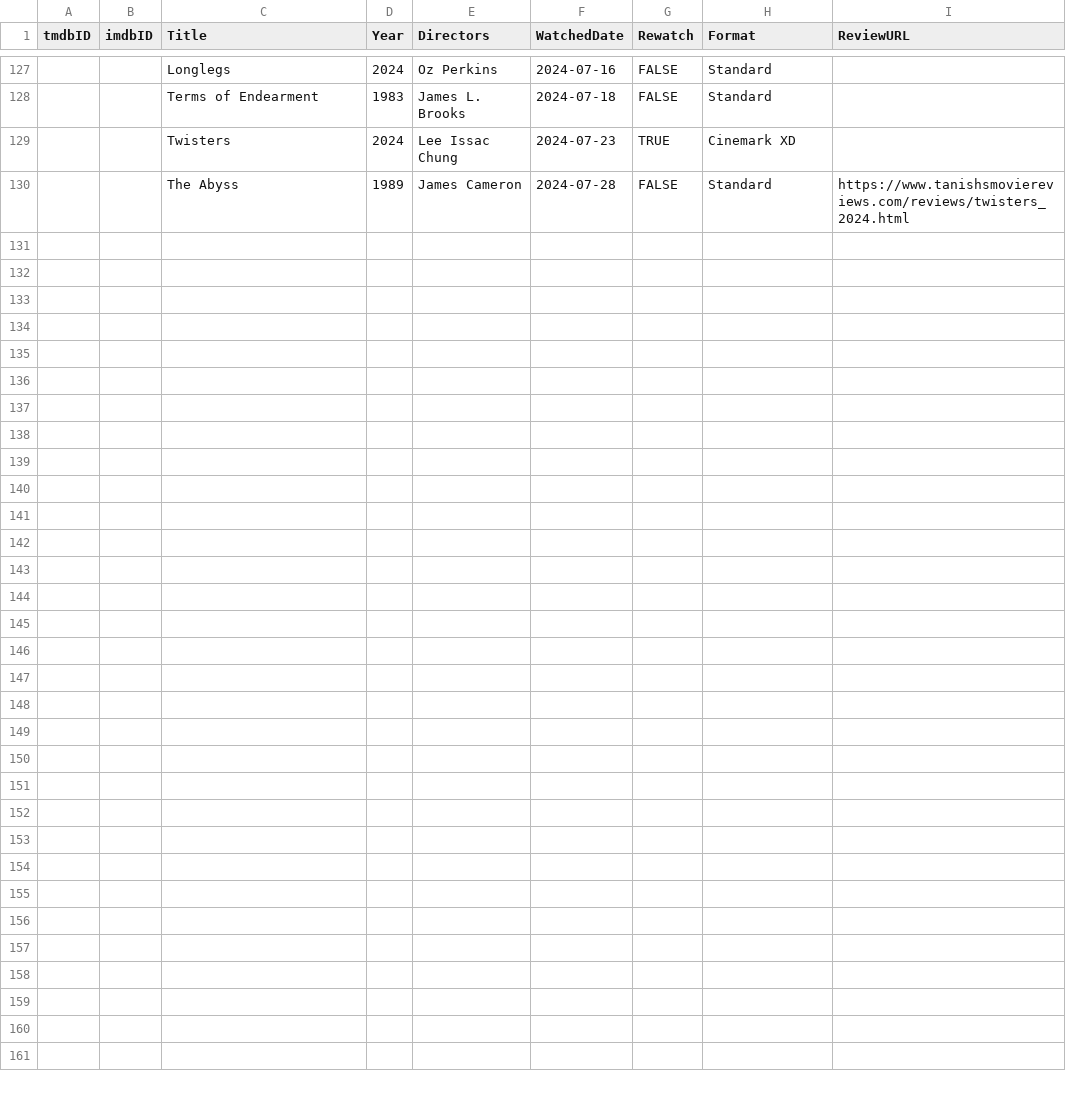
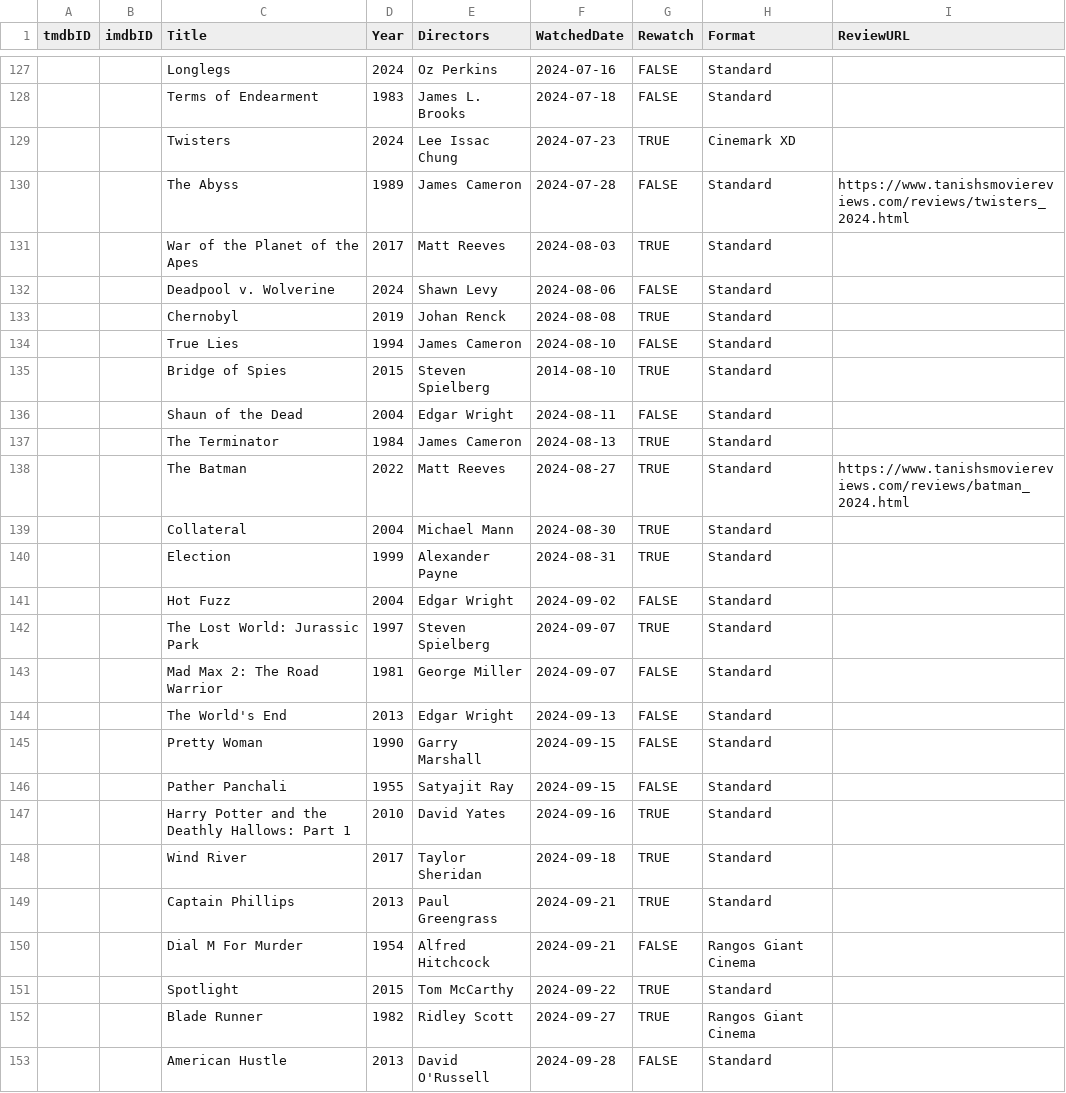
Before and after one commit to Stoginator/MovieReviews, a CSV file: assets/csvs/watched_2024.csv, drawn as a sheet; only a part is shown, gaps mark what is left out; the diff names each change by its address in the sheet, - before the commit and + after, or states it on an @@ line.

Commit message:
Updated CSV

```diff
--- a/assets/csvs/watched_2024.csv
+++ b/assets/csvs/watched_2024.csv
+row 131:  |  | War of the Planet of the Apes | 2017 | Matt Reeves | 2024-08-03 | TRUE | Standard
+row 132:  |  | Deadpool v. Wolverine | 2024 | Shawn Levy | 2024-08-06 | FALSE | Standard
+row 133:  |  | Chernobyl | 2019 | Johan Renck | 2024-08-08 | TRUE | Standard
+row 134:  |  | True Lies | 1994 | James Cameron | 2024-08-10 | FALSE | Standard
+row 135:  |  | Bridge of Spies | 2015 | Steven Spielberg | 2014-08-10 | TRUE | Standard
+row 136:  |  | Shaun of the Dead | 2004 | Edgar Wright | 2024-08-11 | FALSE | Standard
+row 137:  |  | The Terminator | 1984 | James Cameron | 2024-08-13 | TRUE | Standard
+row 138:  |  | The Batman | 2022 | Matt Reeves | 2024-08-27 | TRUE | Standard | https://www.tanishsmoviereviews.com/reviews/batman_2024.html
+row 139:  |  | Collateral | 2004 | Michael Mann | 2024-08-30 | TRUE | Standard
+row 140:  |  | Election | 1999 | Alexander Payne | 2024-08-31 | TRUE | Standard
+row 141:  |  | Hot Fuzz | 2004 | Edgar Wright | 2024-09-02 | FALSE | Standard
+row 142:  |  | The Lost World: Jurassic Park | 1997 | Steven Spielberg | 2024-09-07 | TRUE | Standard
+row 143:  |  | Mad Max 2: The Road Warrior | 1981 | George Miller | 2024-09-07 | FALSE | Standard
+row 144:  |  | The World's End | 2013 | Edgar Wright | 2024-09-13 | FALSE | Standard
+row 145:  |  | Pretty Woman | 1990 | Garry Marshall | 2024-09-15 | FALSE | Standard
+row 146:  |  | Pather Panchali | 1955 | Satyajit Ray | 2024-09-15 | FALSE | Standard
+row 147:  |  | Harry Potter and the Deathly Hallows: Part 1 | 2010 | David Yates | 2024-09-16 | TRUE | Standard
+row 148:  |  | Wind River | 2017 | Taylor Sheridan | 2024-09-18 | TRUE | Standard
+row 149:  |  | Captain Phillips | 2013 | Paul Greengrass | 2024-09-21 | TRUE | Standard
+row 150:  |  | Dial M For Murder | 1954 | Alfred Hitchcock | 2024-09-21 | FALSE | Rangos Giant Cinema
+row 151:  |  | Spotlight | 2015 | Tom McCarthy | 2024-09-22 | TRUE | Standard
+row 152:  |  | Blade Runner | 1982 | Ridley Scott | 2024-09-27 | TRUE | Rangos Giant Cinema
+row 153:  |  | American Hustle | 2013 | David O'Russell | 2024-09-28 | FALSE | Standard
```
